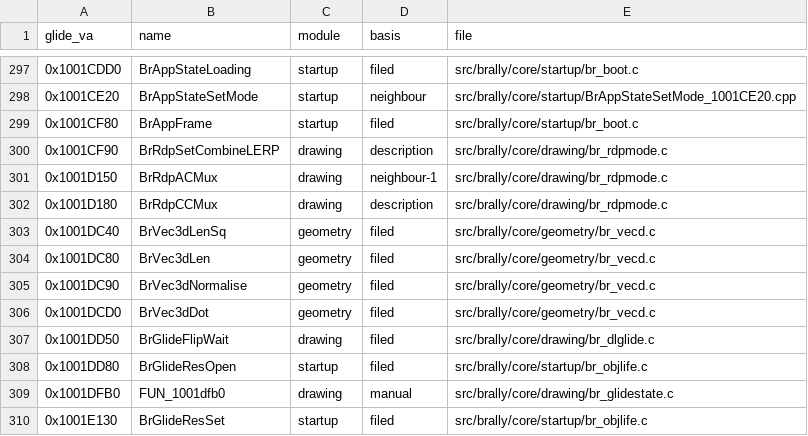
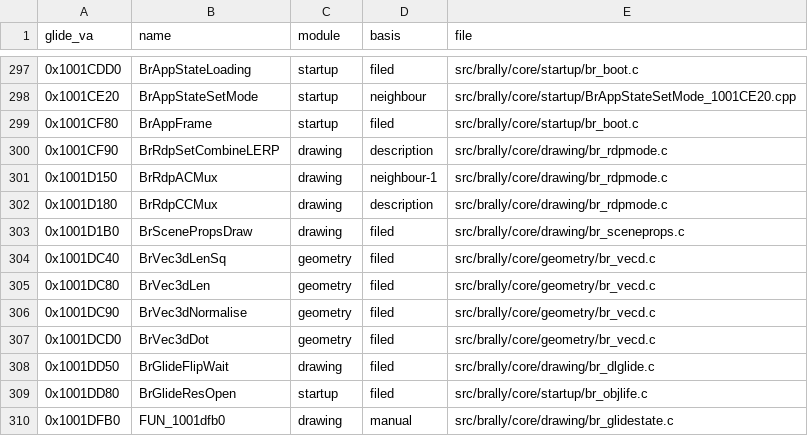
Before and after one commit to jeff-strutb/brally, a CSV file: config/brally/filing.csv, drawn as a sheet; only a part is shown, gaps mark what is left out; the shorter side is filled out with more unchanged rows; the diff names each change by its address in the sheet, - before the commit and + after, or states it on an @@ line.

Commit message:
BrScenePropsDraw (0x1001D1B0) T3 -> T4: the trackside prop draw is byte-exact. The item loop tests the pass bit and the display list in one if around the body, not two continues; both false edges then join the body end, so the list pointer gets no register piece across the loop (head loads it into the item pointer, foot reloads it into edx). Its globals are one file static per original address, so each name reaches one address. Image gate: 1405 placed byte-exact, 0 bytes differ, reference slots 0 findings

```diff
--- a/config/brally/filing.csv
+++ b/config/brally/filing.csv
+row 303: 0x1001D1B0 | BrScenePropsDraw | drawing | filed | src/brally/core/drawing/br_sceneprops.c
```
Also changed, not shown: 1 other file.
